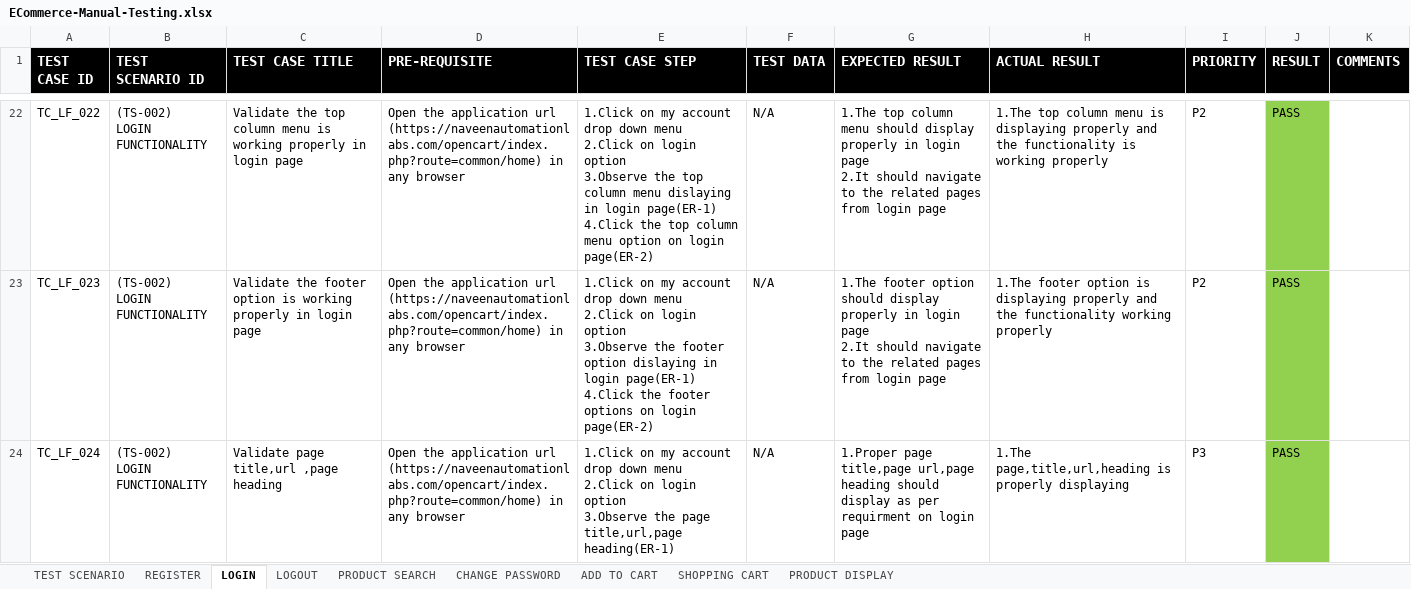
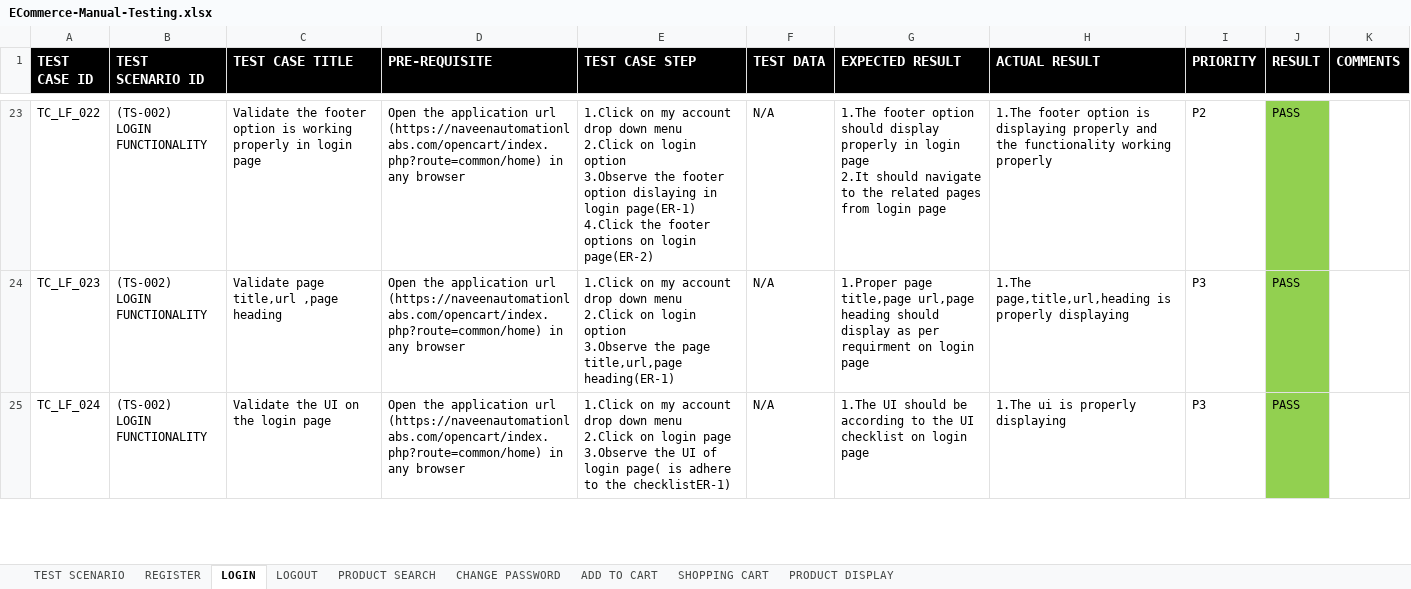
Before and after one commit to Sheik-Mohamed-waseem/e-commerce-qa-project, an Excel workbook: Manual-Testing/ECommerce-Manual-Testing.xlsx, sheet LOGIN, drawn as a sheet; only a part is shown, gaps mark what is left out; values as stored, in another font and other column widths than the file's, no borders; addresses are those after the commit; ↵ is a line break in a cell; the diff covers the shown part only; the diff names each change by its address in the sheet, - before the commit and + after, or states it on an @@ line.

```diff
--- a/Manual-Testing/ECommerce-Manual-Testing.xlsx (sheet LOGIN)
+++ b/Manual-Testing/ECommerce-Manual-Testing.xlsx (sheet LOGIN)
-C23 (TEST CASE TITLE): Validate the top column menu is working…
+C23 (TEST CASE TITLE): Validate the footer option is working…
-E23 (TEST CASE STEP): …3.Observe the top column menu dislaying in login page(ER-1) ↵ 4.Click the top column menu option on login…
+E23 (TEST CASE STEP): …3.Observe the footer option dislaying in login page(ER-1) ↵ 4.Click the footer options on login…
-G23 (EXPECTED RESULT): 1.The top column menu should display…
+G23 (EXPECTED RESULT): 1.The footer option should display…
-H23 (ACTUAL RESULT): 1.The top column menu is displaying properly and the functionality is working properly
+H23 (ACTUAL RESULT): 1.The footer option is displaying properly and the functionality working properly
-C24 (TEST CASE TITLE): Validate the footer option is working properly in login page
+C24 (TEST CASE TITLE): Validate page title,url ,page heading
-E24 (TEST CASE STEP): …3.Observe the footer option dislaying in login page(ER-1) ↵ 4.Click the footer options on login page(ER-2)
+E24 (TEST CASE STEP): …3.Observe the page title,url,page heading(ER-1)
-G24 (EXPECTED RESULT): 1.The footer option should display properly in login page ↵ 2.It should navigate to the related pages from login page
+G24 (EXPECTED RESULT): 1.Proper page title,page url,page heading should display as per requirment on login page
-H24 (ACTUAL RESULT): 1.The footer option is displaying properly and the functionality working properly
+H24 (ACTUAL RESULT): 1.The page,title,url,heading is properly displaying
-I24 (PRIORITY): P2
+I24 (PRIORITY): P3
-C25 (TEST CASE TITLE): Validate page title,url ,page heading
+C25 (TEST CASE TITLE): Validate the UI on the login page
-E25 (TEST CASE STEP): …on login option ↵ 3.Observe the page title,url,page heading(ER-1)
+E25 (TEST CASE STEP): …on login page ↵ 3.Observe the UI of login page( is adhere to the checklistER-1)
-G25 (EXPECTED RESULT): 1.Proper page title,page url,page heading should display as per requirment on login…
+G25 (EXPECTED RESULT): 1.The UI should be according to the UI checklist on login…
-H25 (ACTUAL RESULT): 1.The page,title,url,heading is properly displaying
+H25 (ACTUAL RESULT): 1.The ui is properly displaying
```
Also changed, not shown: 1 added row, 1 removed row, 44 edited cells and cell formats elsewhere in this sheet, sheet TEST SCENARIO, 1 other file.
